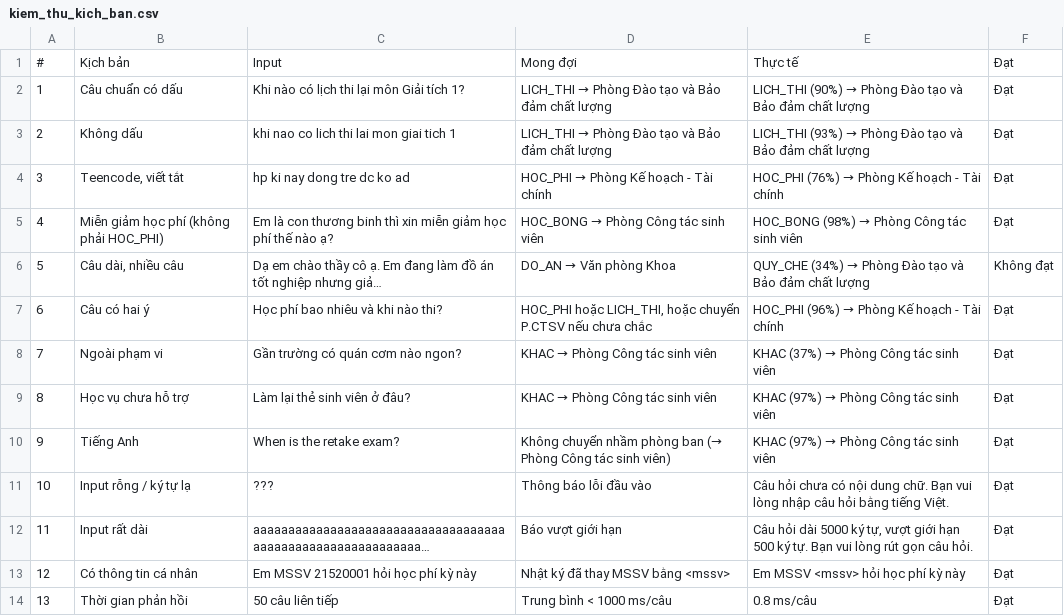
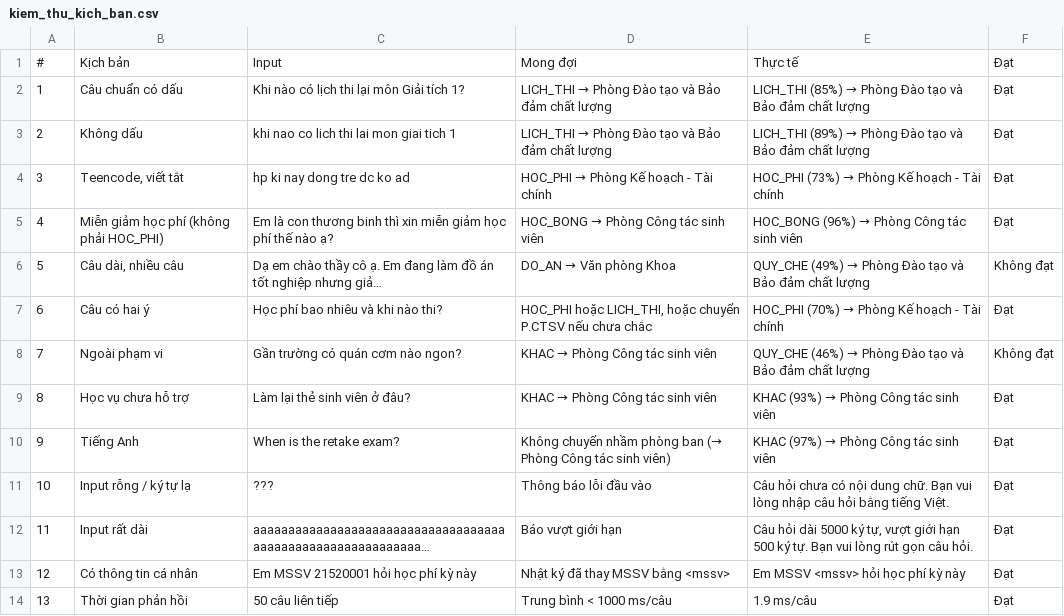
Before and after one commit to nhi2h4ever/NLP-AI-assistant, a CSV file: reports/v1/kiem_thu_kich_ban.csv, drawn as a sheet.

```diff
--- a/reports/v1/kiem_thu_kich_ban.csv
+++ b/reports/v1/kiem_thu_kich_ban.csv
@@ -1,10 +1,10 @@
 #,Kịch bản,Input,Mong đợi,Thực tế,Đạt
-1,Câu chuẩn có dấu,Khi nào có lịch thi lại môn Giải tích 1?,LICH_THI → Phòng Đào tạo và Bảo đảm chất lượng,LICH_THI (90%) → Phòng Đào tạo và Bảo đảm chất lượng,Đạt
-2,Không dấu,khi nao co lich thi lai mon giai tich 1,LICH_THI → Phòng Đào tạo và Bảo đảm chất lượng,LICH_THI (93%) → Phòng Đào tạo và Bảo đảm chất lượng,Đạt
-3,"Teencode, viết tắt",hp ki nay dong tre dc ko ad,HOC_PHI → Phòng Kế hoạch - Tài chính,HOC_PHI (76%) → Phòng Kế hoạch - Tài chính,Đạt
-4,Miễn giảm học phí (không phải HOC_PHI),Em là con thương binh thì xin miễn giảm học phí thế nào ạ?,HOC_BONG → Phòng Công tác sinh viên,HOC_BONG (98%) → Phòng Công tác sinh viên,Đạt
-5,"Câu dài, nhiều câu",Dạ em chào thầy cô ạ. Em đang làm đồ án tốt nghiệp nhưng giả…,DO_AN → Văn phòng Khoa,QUY_CHE (34%) → Phòng Đào tạo và Bảo đảm chất lượng,Không đạt
-6,Câu có hai ý,Học phí bao nhiêu và khi nào thi?,"HOC_PHI hoặc LICH_THI, hoặc chuyển P.CTSV nếu chưa chắc",HOC_PHI (96%) → Phòng Kế hoạch - Tài chính,Đạt
-7,Ngoài phạm vi,Gần trường có quán cơm nào ngon?,KHAC → Phòng Công tác sinh viên,KHAC (37%) → Phòng Công tác sinh viên,Đạt
-8,Học vụ chưa hỗ trợ,Làm lại thẻ sinh viên ở đâu?,KHAC → Phòng Công tác sinh viên,KHAC (97%) → Phòng Công tác sinh viên,Đạt
+1,Câu chuẩn có dấu,Khi nào có lịch thi lại môn Giải tích 1?,LICH_THI → Phòng Đào tạo và Bảo đảm chất lượng,LICH_THI (85%) → Phòng Đào tạo và Bảo đảm chất lượng,Đạt
+2,Không dấu,khi nao co lich thi lai mon giai tich 1,LICH_THI → Phòng Đào tạo và Bảo đảm chất lượng,LICH_THI (89%) → Phòng Đào tạo và Bảo đảm chất lượng,Đạt
+3,"Teencode, viết tắt",hp ki nay dong tre dc ko ad,HOC_PHI → Phòng Kế hoạch - Tài chính,HOC_PHI (73%) → Phòng Kế hoạch - Tài chính,Đạt
+4,Miễn giảm học phí (không phải HOC_PHI),Em là con thương binh thì xin miễn giảm học phí thế nào ạ?,HOC_BONG → Phòng Công tác sinh viên,HOC_BONG (96%) → Phòng Công tác sinh viên,Đạt
+5,"Câu dài, nhiều câu",Dạ em chào thầy cô ạ. Em đang làm đồ án tốt nghiệp nhưng giả…,DO_AN → Văn phòng Khoa,QUY_CHE (49%) → Phòng Đào tạo và Bảo đảm chất lượng,Không đạt
+6,Câu có hai ý,Học phí bao nhiêu và khi nào thi?,"HOC_PHI hoặc LICH_THI, hoặc chuyển P.CTSV nếu chưa chắc",HOC_PHI (70%) → Phòng Kế hoạch - Tài chính,Đạt
+7,Ngoài phạm vi,Gần trường có quán cơm nào ngon?,KHAC → Phòng Công tác sinh viên,QUY_CHE (46%) → Phòng Đào tạo và Bảo đảm chất lượng,Không đạt
+8,Học vụ chưa hỗ trợ,Làm lại thẻ sinh viên ở đâu?,KHAC → Phòng Công tác sinh viên,KHAC (93%) → Phòng Công tác sinh viên,Đạt
 9,Tiếng Anh,When is the retake exam?,Không chuyển nhầm phòng ban (→ Phòng Công tác sinh viên),KHAC (97%) → Phòng Công tác sinh viên,Đạt
@@ -13,2 +13,2 @@
 12,Có thông tin cá nhân,Em MSSV 21520001 hỏi học phí kỳ này,Nhật ký đã thay MSSV bằng <mssv>,Em MSSV <mssv> hỏi học phí kỳ này,Đạt
-13,Thời gian phản hồi,50 câu liên tiếp,Trung bình < 1000 ms/câu,0.8 ms/câu,Đạt
+13,Thời gian phản hồi,50 câu liên tiếp,Trung bình < 1000 ms/câu,1.9 ms/câu,Đạt
```
Also changed, not shown: reports/v1/chon_nguong.csv, reports/v1/danh_gia_test.csv, 16 other files.
